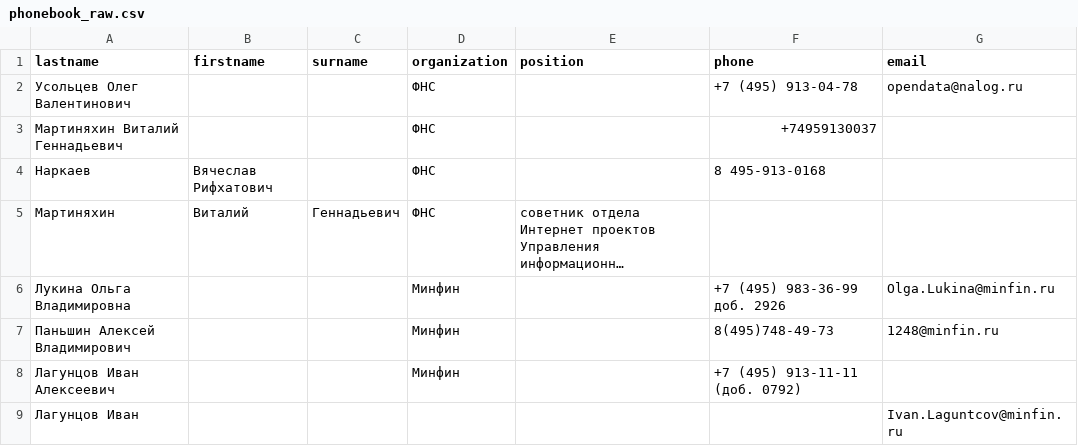
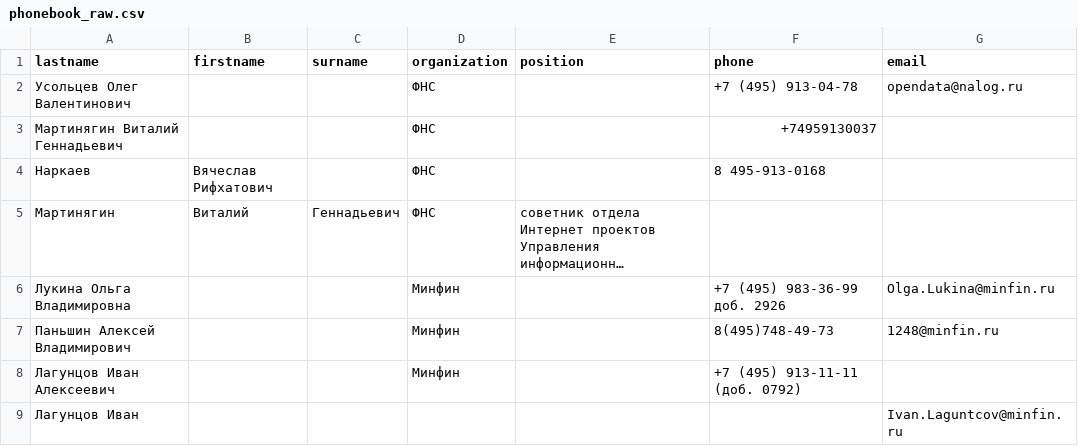
Before and after one commit to Belcanto83/Regular_expressions_begining, a CSV file: phonebook_raw.csv, drawn as a sheet; long unchanged cells end in …; the diff names each change by its address in the sheet, - before the commit and + after, or states it on an @@ line.

```diff
--- a/phonebook_raw.csv
+++ b/phonebook_raw.csv
-A3 (lastname): Мартиняхин Виталий Геннадьевич
+A3 (lastname): Мартинягин Виталий Геннадьевич
-A5 (lastname): Мартиняхин
+A5 (lastname): Мартинягин
```
Also changed, not shown: 1 other file.
